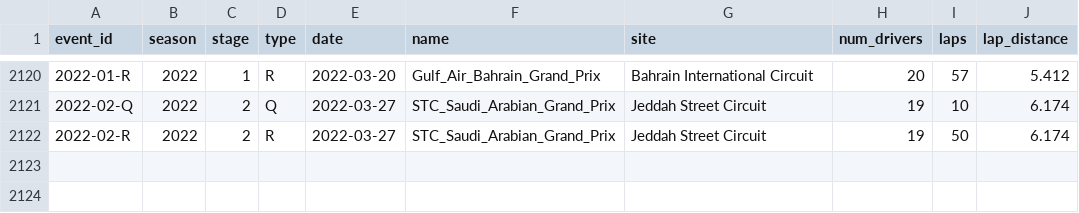
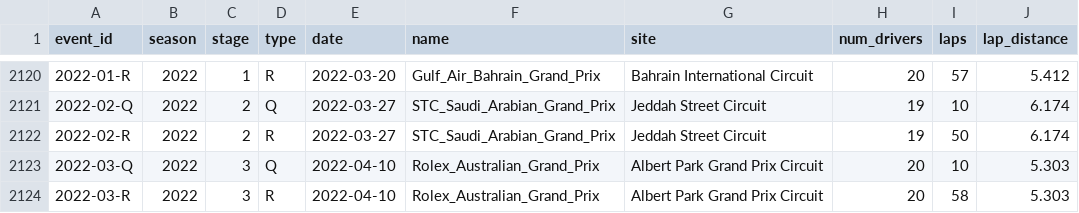
Before and after one commit to tfgjustin/formula-1, a TSV file: data/events.tsv, drawn as a sheet; only a part is shown, gaps mark what is left out; the diff names each change by its address in the sheet, - before the commit and + after, or states it on an @@ line.

Commit message:
Update results and (future) events after round 3.

```diff
--- a/data/events.tsv
+++ b/data/events.tsv
+row 2123: 2022-03-Q | 2022 | 3 | Q | 2022-04-10 | Rolex_Australian_Grand_Prix | Albert Park Grand Prix Circuit | 20 | 10 | 5.303
+row 2124: 2022-03-R | 2022 | 3 | R | 2022-04-10 | Rolex_Australian_Grand_Prix | Albert Park Grand Prix Circuit | 20 | 58 | 5.303
```
Also changed, not shown: data/future-events.tsv, 1 other file.
